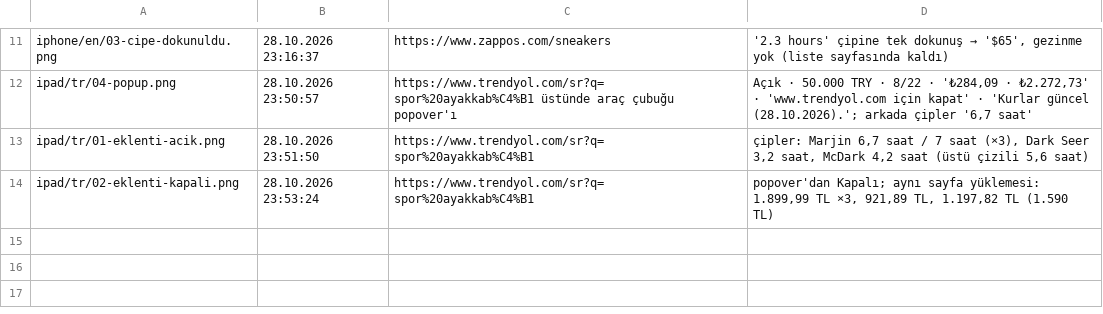
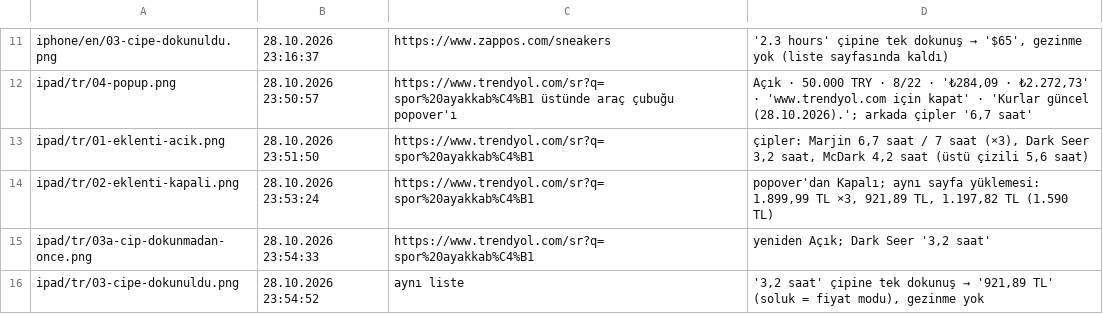
Before and after one commit to hamarat52/income-vs-desires, a TSV file: store/raw-safari/_kanit/zaman-damgalari.tsv, drawn as a sheet; only a part is shown, gaps mark what is left out.

Commit message:
feat(mağaza): iPad Safari TR 03 çipe dokunuldu (listede, gezinmesiz)

```diff
--- a/store/raw-safari/_kanit/zaman-damgalari.tsv
+++ b/store/raw-safari/_kanit/zaman-damgalari.tsv
@@ -14 +14,3 @@ ipad/tr/01-eklenti-acik.png	28.10.2026 23:51:50	https://www.trendyol.com/sr?q=sp
 ipad/tr/02-eklenti-kapali.png	28.10.2026 23:53:24	https://www.trendyol.com/sr?q=spor%20ayakkab%C4%B1	popover'dan Kapalı; aynı sayfa yüklemesi: 1.899,99 TL ×3, 921,89 TL, 1.197,82 TL (1.590 TL)
+ipad/tr/03a-cip-dokunmadan-once.png	28.10.2026 23:54:33	https://www.trendyol.com/sr?q=spor%20ayakkab%C4%B1	yeniden Açık; Dark Seer '3,2 saat'
+ipad/tr/03-cipe-dokunuldu.png	28.10.2026 23:54:52	aynı liste	'3,2 saat' çipine tek dokunuş → '921,89 TL' (soluk = fiyat modu), gezinme yok
```
Also changed, not shown: 2 other files.
